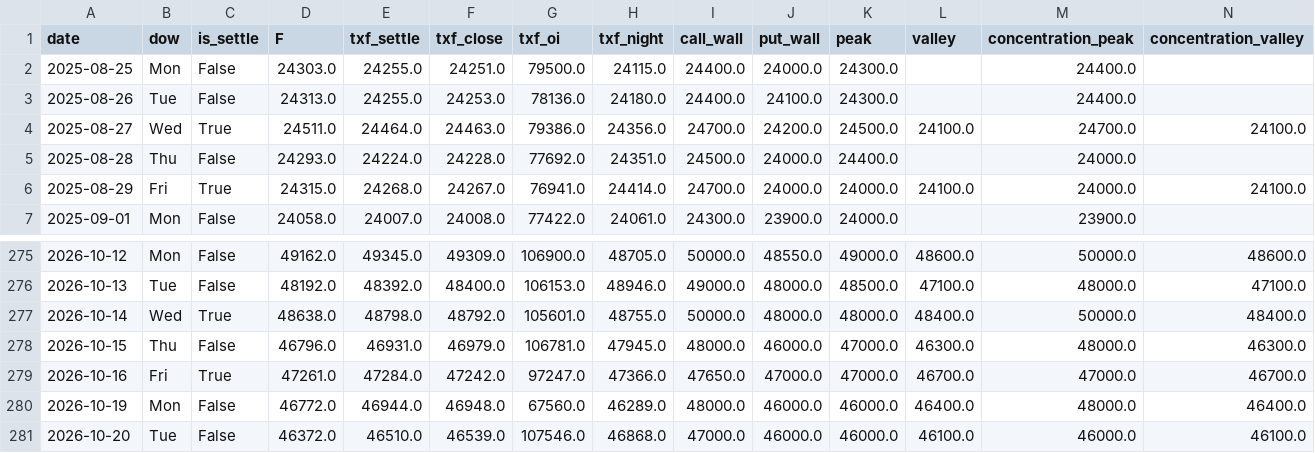
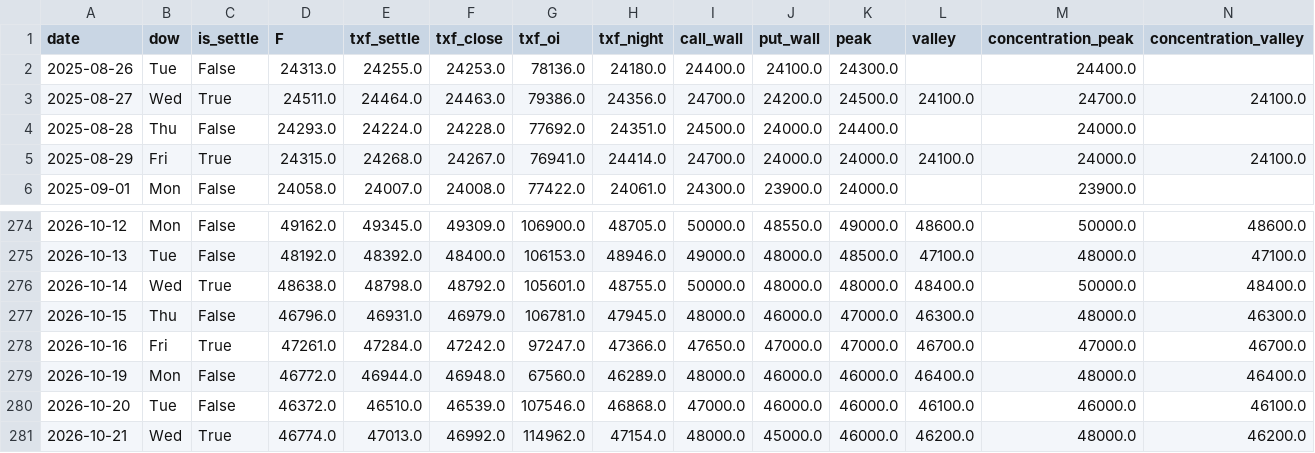
Before and after one commit to wesley314789/tw-momentum, a CSV file: data/gex_history.csv, drawn as a sheet; only a part is shown, gaps mark what is left out; removed rows and columns are numbered as before the commit, all else as after; rows hold the shown columns only; the diff names each change by its address in the sheet, - before the commit and + after, or states it on an @@ line.

```diff
--- a/data/gex_history.csv
+++ b/data/gex_history.csv
-row 2: 2025-08-25 | Mon | False | 24303.0 | 24255.0 | 24251.0 | 79500.0 | 24115.0 | 24400.0 | 24000.0 | 24300.0 |  | 24400.0
+row 281: 2026-10-21 | Wed | True | 46774.0 | 47013.0 | 46992.0 | 114962.0 | 47154.0 | 48000.0 | 45000.0 | 46000.0 | 46200.0 | 48000.0 | 46200.0
```
Also changed, not shown: data/corporate_actions.csv, data/high_low_breadth.csv, 16 other files.
